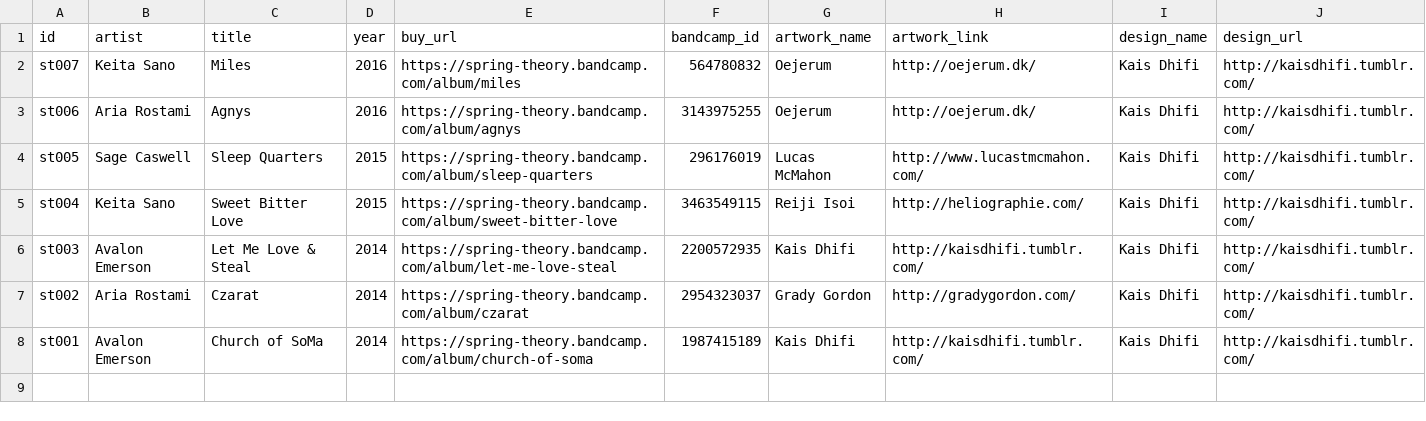
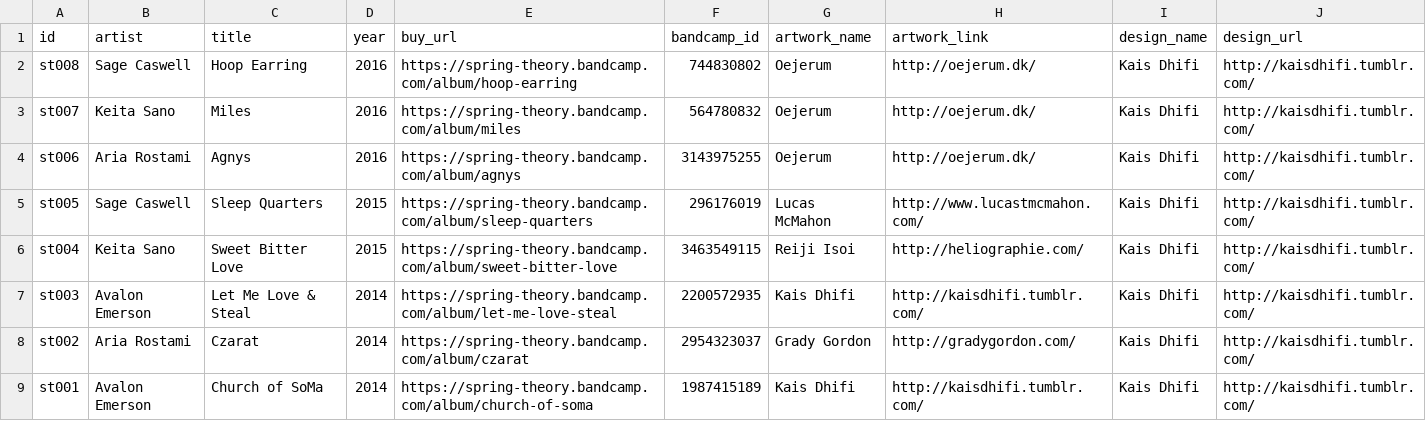
Before and after one commit to guillaumegaluz/springtheory, a CSV file: data/releases.csv, drawn as a sheet; the diff names each change by its address in the sheet, - before the commit and + after, or states it on an @@ line.

```diff
--- a/data/releases.csv
+++ b/data/releases.csv
+row 2: st008 | Sage Caswell | Hoop Earring | 2016 | https://spring-theory.bandcamp.com/album/hoop-earring | 744830802 | Oejerum | http://oejerum.dk/ | Kais Dhifi | http://kaisdhifi.tumblr.com/
```
Also changed, not shown: data/releases-tracks.csv, 8 other files.
